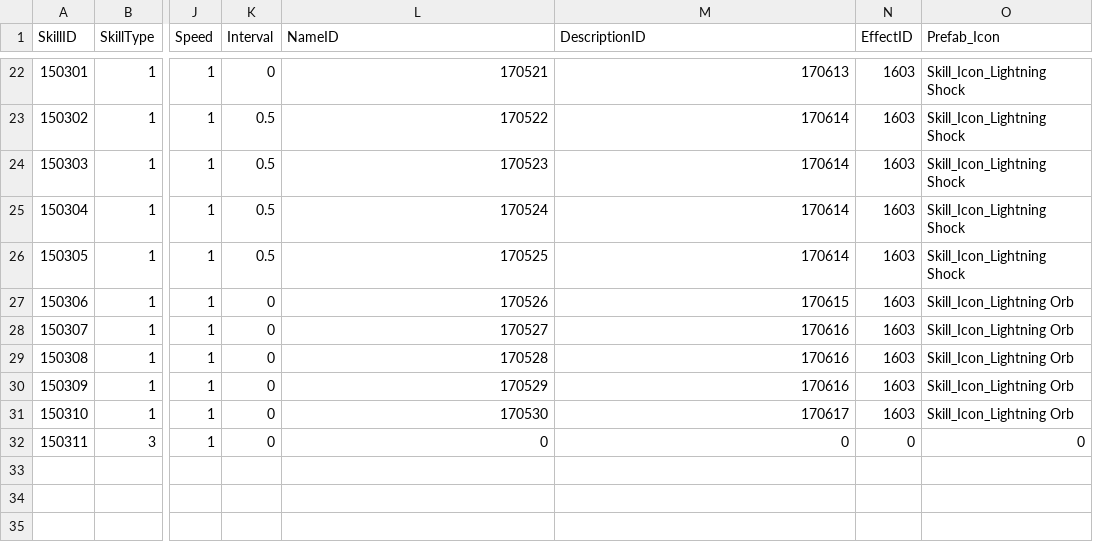
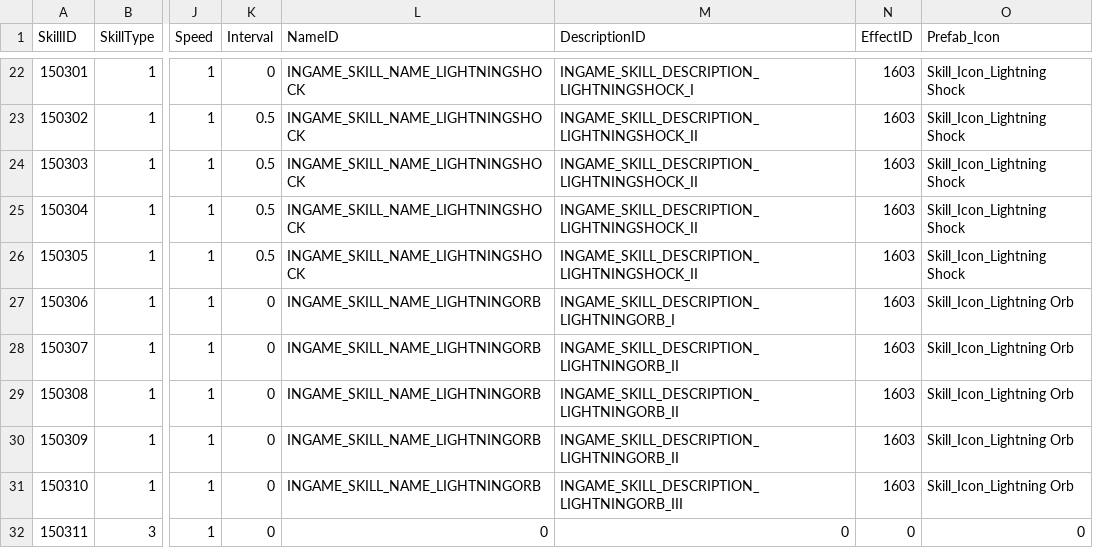
Before and after one commit to jigyu12/Unity_Team_Project-Animal_Breakout, a CSV file: Assets/Resources/Tables/AttackSkill_Table.csv, drawn as a sheet; only a part is shown, gaps mark what is left out; the diff covers the shown part only; the diff names each change by its address in the sheet, - before the commit and + after, or states it on an @@ line.

```diff
--- a/Assets/Resources/Tables/AttackSkill_Table.csv
+++ b/Assets/Resources/Tables/AttackSkill_Table.csv
-L22 (NameID): 170521
+L22 (NameID): INGAME_SKILL_NAME_LIGHTNINGSHOCK
-M22 (DescriptionID): 170613
+M22 (DescriptionID): INGAME_SKILL_DESCRIPTION_LIGHTNINGSHOCK_I
-L23 (NameID): 170522
+L23 (NameID): INGAME_SKILL_NAME_LIGHTNINGSHOCK
-M23:M26 (DescriptionID): 170614
+M23:M26 (DescriptionID): INGAME_SKILL_DESCRIPTION_LIGHTNINGSHOCK_II
-L24 (NameID): 170523
+L24 (NameID): INGAME_SKILL_NAME_LIGHTNINGSHOCK
-L25 (NameID): 170524
+L25 (NameID): INGAME_SKILL_NAME_LIGHTNINGSHOCK
-L26 (NameID): 170525
+L26 (NameID): INGAME_SKILL_NAME_LIGHTNINGSHOCK
-L27 (NameID): 170526
+L27 (NameID): INGAME_SKILL_NAME_LIGHTNINGORB
-M27 (DescriptionID): 170615
+M27 (DescriptionID): INGAME_SKILL_DESCRIPTION_LIGHTNINGORB_I
-L28 (NameID): 170527
+L28 (NameID): INGAME_SKILL_NAME_LIGHTNINGORB
-M28:M30 (DescriptionID): 170616
+M28:M30 (DescriptionID): INGAME_SKILL_DESCRIPTION_LIGHTNINGORB_II
-L29 (NameID): 170528
+L29 (NameID): INGAME_SKILL_NAME_LIGHTNINGORB
-L30 (NameID): 170529
+L30 (NameID): INGAME_SKILL_NAME_LIGHTNINGORB
-L31 (NameID): 170530
+L31 (NameID): INGAME_SKILL_NAME_LIGHTNINGORB
-M31 (DescriptionID): 170617
+M31 (DescriptionID): INGAME_SKILL_DESCRIPTION_LIGHTNINGORB_III
```
Also changed, not shown: 40 edited cells elsewhere in this file, Assets/Resources/Tables/SupportSkill_Table.csv, 11 other files.
